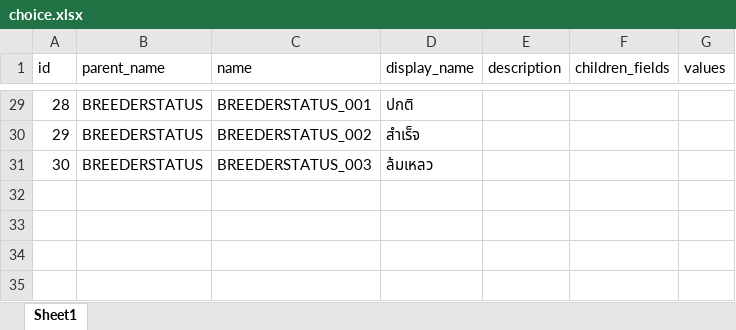
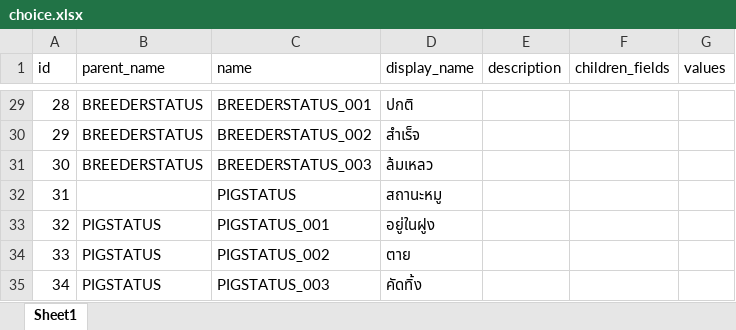
Before and after one commit to pchaow/pigfarmServer, an Excel workbook: storage/database/choice.xlsx, sheet Sheet1, drawn as a sheet; only a part is shown, gaps mark what is left out; values as stored, in another font and other column widths than the file's, no borders; the diff names each change by its address in the sheet, - before the commit and + after, or states it on an @@ line.

Commit message:
add choice seeder

```diff
--- a/storage/database/choice.xlsx (sheet Sheet1)
+++ b/storage/database/choice.xlsx (sheet Sheet1)
+row 32: 31 |  | PIGSTATUS | สถานะหมู
+row 33: 32 | PIGSTATUS | PIGSTATUS_001 | อยู่ในฝูง
+row 34: 33 | PIGSTATUS | PIGSTATUS_002 | ตาย
+row 35: 34 | PIGSTATUS | PIGSTATUS_003 | คัดทิ้ง
```
